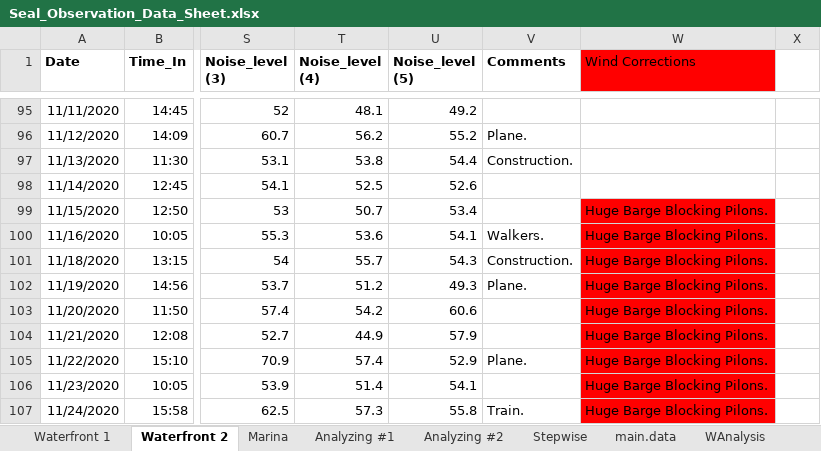
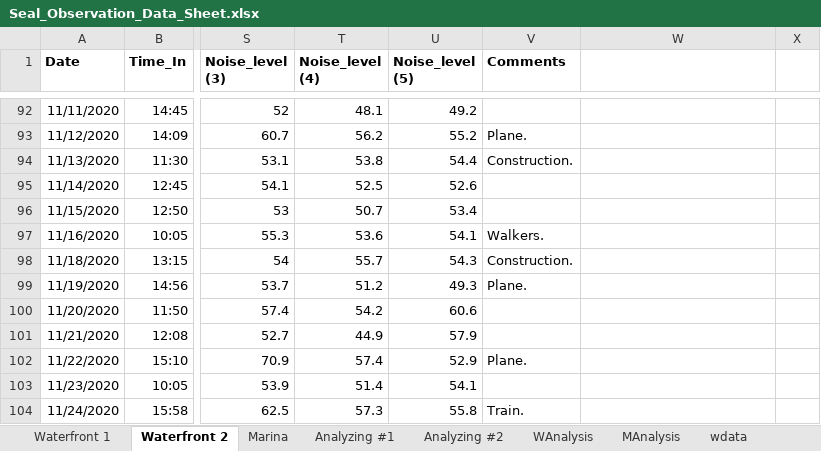
Before and after one commit to bankheak/habor-seal, an Excel workbook: data/Seal_Observation_Data_Sheet.xlsx, sheet Waterfront 2, drawn as a sheet; only a part is shown, gaps mark what is left out; values as stored, in another font and other column widths than the file's, no borders; addresses are those after the commit; the diff covers the shown part only; the diff names each change by its address in the sheet, - before the commit and + after, or states it on an @@ line.

```diff
--- a/data/Seal_Observation_Data_Sheet.xlsx (sheet Waterfront 2)
+++ b/data/Seal_Observation_Data_Sheet.xlsx (sheet Waterfront 2)
-sheet tab: Stepwise
-sheet tab: main.data
-W1: Wind Corrections
+W1: (empty)
-W1 fill: #FF0000
+W1 fill: none
-W96:W104: Huge Barge Blocking Pilons.
+W96:W104: (empty)
-W96:W104 fill: #FF0000
+W96:W104 fill: none
```
Also changed, not shown: 3 removed rows, 23 edited cells and cell formats elsewhere in this sheet, sheet Analyzing #1, sheet Analyzing #2, sheet Waterfront 1, sheet Marina, sheet WAnalysis, sheet MAnalysis, 4 more sheets, other sheet tabs, formulas that keep their value, charts or pictures, 4 other files.
